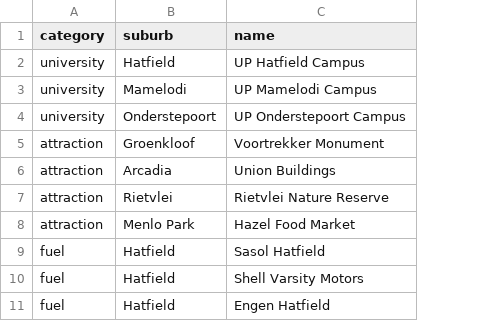
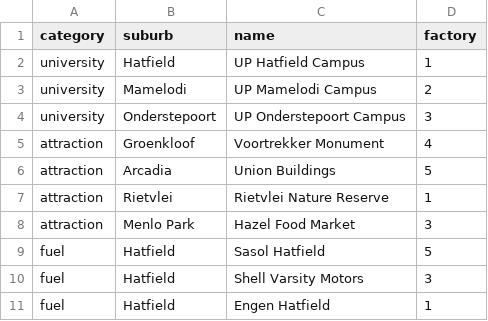
Before and after one commit to u24820360-ops/COS214_Prac2, a CSV file: pretoria.csv, drawn as a sheet; the diff names each change by its address in the sheet, - before the commit and + after, or states it on an @@ line.

Commit message:
Intergration of factory method into world exploration so that travellers can interact with biome specific details ie npc and obstacle

```diff
--- a/pretoria.csv
+++ b/pretoria.csv
+column D (factory), rows 2-11: 1 | 2 | 3 | 4 | 5 | 1 | 3 | 5 | 3 | 1
```
Also changed, not shown: 15 other files.
